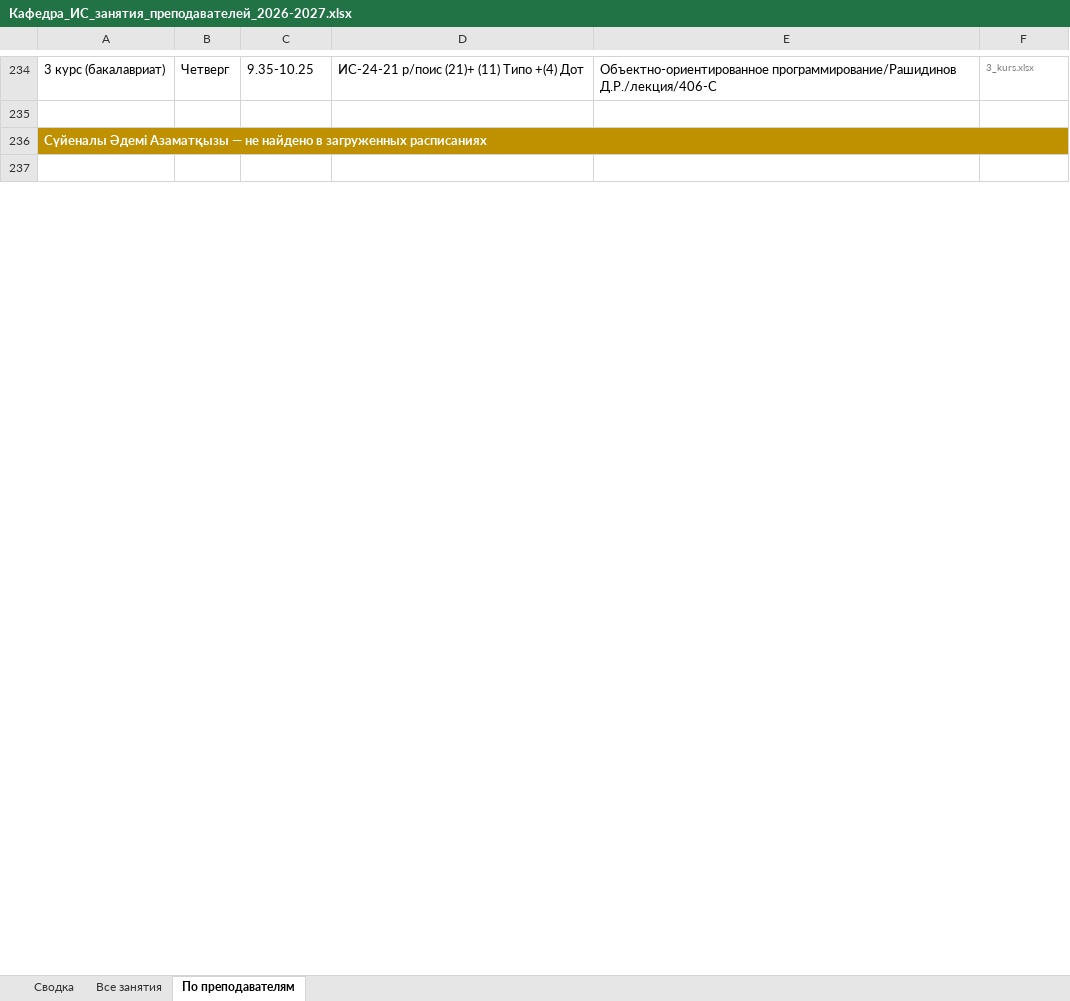
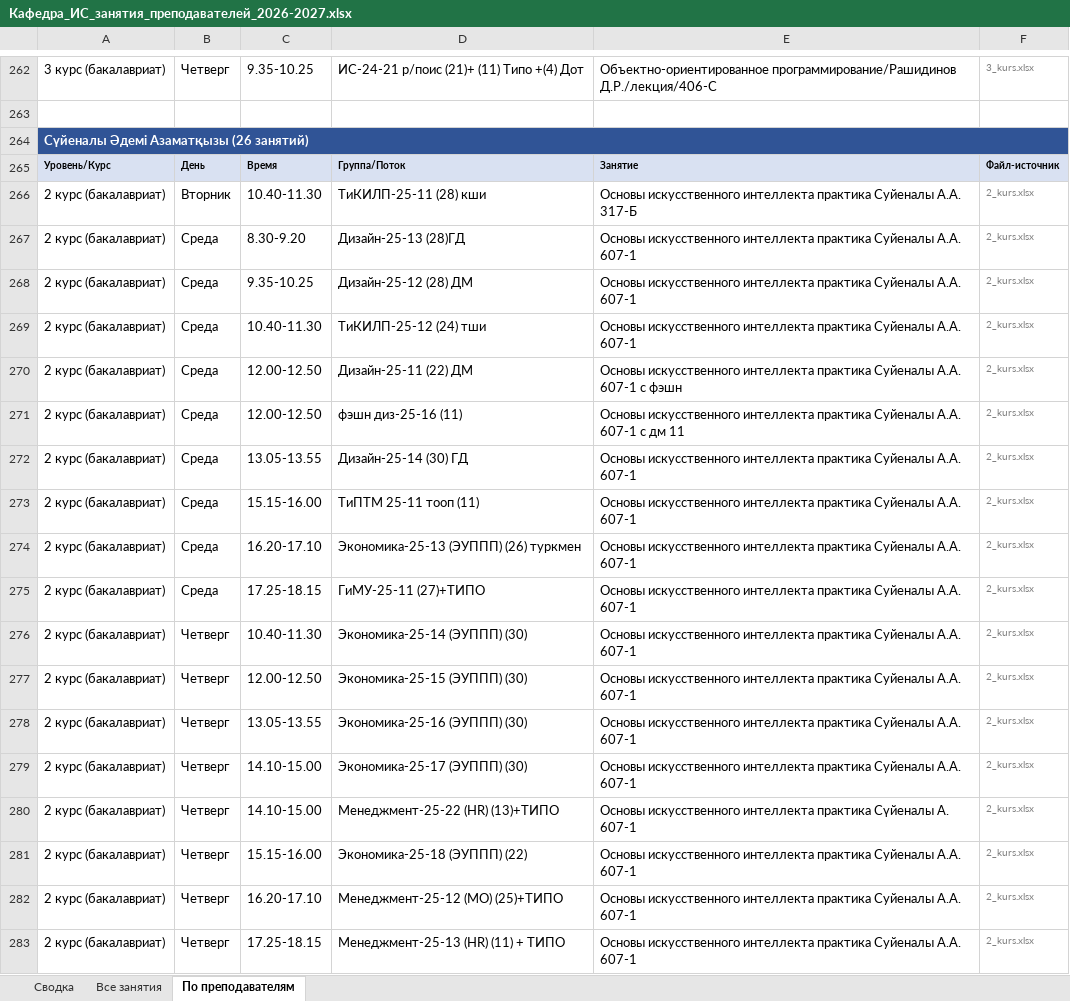
Before and after one commit to drashidinov/ATUscheduleIS, an Excel workbook: dist/Кафедра_ИС_занятия_преподавателей_2026-2027.xlsx, sheet По преподавателям, drawn as a sheet; only a part is shown, gaps mark what is left out; the shorter side is filled out with more unchanged rows; values as stored, in another font and other column widths than the file's, no borders; addresses are those after the commit; the diff covers the shown part only; the diff names each change by its address in the sheet, - before the commit and + after, or states it on an @@ line.

```diff
--- a/dist/Кафедра_ИС_занятия_преподавателей_2026-2027.xlsx (sheet По преподавателям)
+++ b/dist/Кафедра_ИС_занятия_преподавателей_2026-2027.xlsx (sheet По преподавателям)
-A264: …Әдемі Азаматқызы — не найдено в загруженных расписаниях
+A264: …Әдемі Азаматқызы (26 занятий)
-A264 fill: #BF9000
+A264 fill: #305496
+row 265: Уровень/Курс | День | Время | Группа/Поток | Занятие | Файл-источник
+row 266: 2 курс (бакалавриат) | Вторник | 10.40-11.30 | ТиКИЛП-25-11 (28) кши | Основы искусственного интеллекта практика Суйеналы А.А. 317-Б | 2_kurs.xlsx
+row 267: 2 курс (бакалавриат) | Среда | 8.30-9.20 | Дизайн-25-13 (28)ГД | Основы искусственного интеллекта практика Суйеналы А.А. 607-1 | 2_kurs.xlsx
+row 268: 2 курс (бакалавриат) | Среда | 9.35-10.25 | Дизайн-25-12 (28) ДМ | Основы искусственного интеллекта практика Суйеналы А.А. 607-1 | 2_kurs.xlsx
+row 269: 2 курс (бакалавриат) | Среда | 10.40-11.30 | ТиКИЛП-25-12 (24) тши | Основы искусственного интеллекта практика Суйеналы А.А. 607-1 | 2_kurs.xlsx
+row 270: 2 курс (бакалавриат) | Среда | 12.00-12.50 | Дизайн-25-11 (22) ДМ | Основы искусственного интеллекта практика Суйеналы А.А. 607-1 с фэшн | 2_kurs.xlsx
+row 271: 2 курс (бакалавриат) | Среда | 12.00-12.50 | фэшн диз-25-16 (11) | Основы искусственного интеллекта практика Суйеналы А.А. 607-1 с дм 11 | 2_kurs.xlsx
+row 272: 2 курс (бакалавриат) | Среда | 13.05-13.55 | Дизайн-25-14 (30) ГД | Основы искусственного интеллекта практика Суйеналы А.А. 607-1 | 2_kurs.xlsx
+row 273: 2 курс (бакалавриат) | Среда | 15.15-16.00 | ТиПТМ 25-11 тооп (11) | Основы искусственного интеллекта практика Суйеналы А.А. 607-1 | 2_kurs.xlsx
+row 274: 2 курс (бакалавриат) | Среда | 16.20-17.10 | Экономика-25-13 (ЭУППП) (26) туркмен | Основы искусственного интеллекта практика Суйеналы А.А. 607-1 | 2_kurs.xlsx
+row 275: 2 курс (бакалавриат) | Среда | 17.25-18.15 | ГиМУ-25-11 (27)+ТИПО | Основы искусственного интеллекта практика Суйеналы А.А. 607-1 | 2_kurs.xlsx
+row 276: 2 курс (бакалавриат) | Четверг | 10.40-11.30 | Экономика-25-14 (ЭУППП) (30) | Основы искусственного интеллекта практика Суйеналы А.А. 607-1 | 2_kurs.xlsx
+row 277: 2 курс (бакалавриат) | Четверг | 12.00-12.50 | Экономика-25-15 (ЭУППП) (30) | Основы искусственного интеллекта практика Суйеналы А.А. 607-1 | 2_kurs.xlsx
+row 278: 2 курс (бакалавриат) | Четверг | 13.05-13.55 | Экономика-25-16 (ЭУППП) (30) | Основы искусственного интеллекта практика Суйеналы А.А. 607-1 | 2_kurs.xlsx
+row 279: 2 курс (бакалавриат) | Четверг | 14.10-15.00 | Экономика-25-17 (ЭУППП) (30) | Основы искусственного интеллекта практика Суйеналы А.А. 607-1 | 2_kurs.xlsx
+row 280: 2 курс (бакалавриат) | Четверг | 14.10-15.00 | Менеджмент-25-22 (HR) (13)+ТИПО | Основы искусственного интеллекта практика Сүйеналы А. 607-1 | 2_kurs.xlsx
+row 281: 2 курс (бакалавриат) | Четверг | 15.15-16.00 | Экономика-25-18 (ЭУППП) (22) | Основы искусственного интеллекта практика Суйеналы А.А. 607-1 | 2_kurs.xlsx
+row 282: 2 курс (бакалавриат) | Четверг | 16.20-17.10 | Менеджмент-25-12 (МО) (25)+ТИПО | Основы искусственного интеллекта практика Суйеналы А.А. 607-1 | 2_kurs.xlsx
+row 283: 2 курс (бакалавриат) | Четверг | 17.25-18.15 | Менеджмент-25-13 (HR) (11) + ТИПО | Основы искусственного интеллекта практика Суйеналы А.А. 607-1 | 2_kurs.xlsx
```
Also changed, not shown: 58 added rows, 6 edited cells and cell formats elsewhere in this sheet, sheet Все занятия, sheet Сводка, 5 other files.
